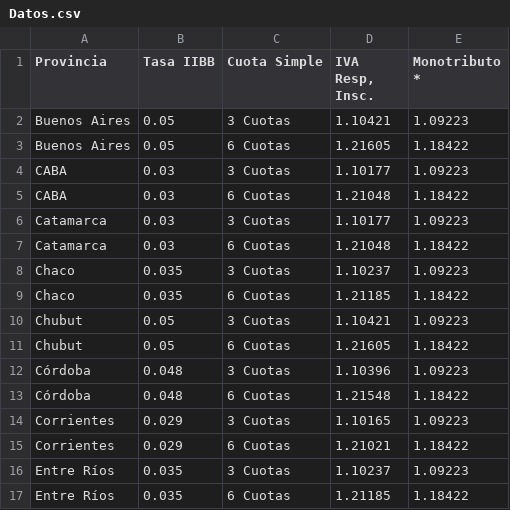
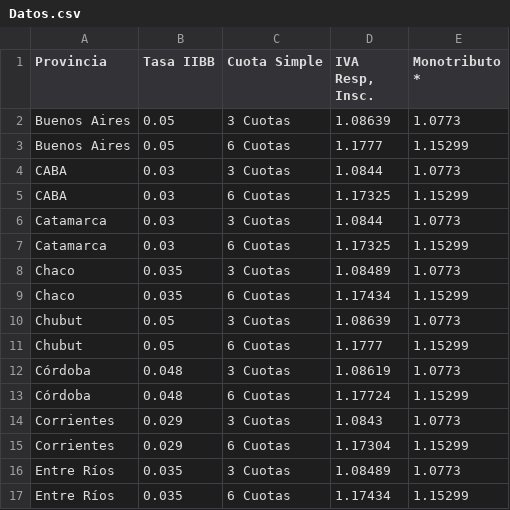
Before and after one commit to franznanni77/calculadora12, a CSV file: Datos/Datos.csv, drawn as a sheet; only a part is shown; the diff covers the shown part only.

Commit message:
Add files via upload

```diff
--- a/Datos/Datos.csv
+++ b/Datos/Datos.csv
@@ -1,17 +1,17 @@
 Provincia,Tasa IIBB,Cuota Simple,"IVA Resp, Insc.",Monotributo *
-Buenos Aires,0.05,3 Cuotas,1.10421,1.09223
-Buenos Aires,0.05,6 Cuotas,1.21605,1.18422
-CABA,0.03,3 Cuotas,1.10177,1.09223
-CABA,0.03,6 Cuotas,1.21048,1.18422
-Catamarca,0.03,3 Cuotas,1.10177,1.09223
-Catamarca,0.03,6 Cuotas,1.21048,1.18422
-Chaco,0.035,3 Cuotas,1.10237,1.09223
-Chaco,0.035,6 Cuotas,1.21185,1.18422
-Chubut,0.05,3 Cuotas,1.10421,1.09223
-Chubut,0.05,6 Cuotas,1.21605,1.18422
-Córdoba,0.048,3 Cuotas,1.10396,1.09223
-Córdoba,0.048,6 Cuotas,1.21548,1.18422
-Corrientes,0.029,3 Cuotas,1.10165,1.09223
-Corrientes,0.029,6 Cuotas,1.21021,1.18422
-Entre Ríos,0.035,3 Cuotas,1.10237,1.09223
-Entre Ríos,0.035,6 Cuotas,1.21185,1.18422
+Buenos Aires,0.05,3 Cuotas,1.08639,1.0773
+Buenos Aires,0.05,6 Cuotas,1.1777,1.15299
+CABA,0.03,3 Cuotas,1.0844,1.0773
+CABA,0.03,6 Cuotas,1.17325,1.15299
+Catamarca,0.03,3 Cuotas,1.0844,1.0773
+Catamarca,0.03,6 Cuotas,1.17325,1.15299
+Chaco,0.035,3 Cuotas,1.08489,1.0773
+Chaco,0.035,6 Cuotas,1.17434,1.15299
+Chubut,0.05,3 Cuotas,1.08639,1.0773
+Chubut,0.05,6 Cuotas,1.1777,1.15299
+Córdoba,0.048,3 Cuotas,1.08619,1.0773
+Córdoba,0.048,6 Cuotas,1.17724,1.15299
+Corrientes,0.029,3 Cuotas,1.0843,1.0773
+Corrientes,0.029,6 Cuotas,1.17304,1.15299
+Entre Ríos,0.035,3 Cuotas,1.08489,1.0773
+Entre Ríos,0.035,6 Cuotas,1.17434,1.15299
```
Also changed, not shown: 66 edited cells elsewhere in this file.
